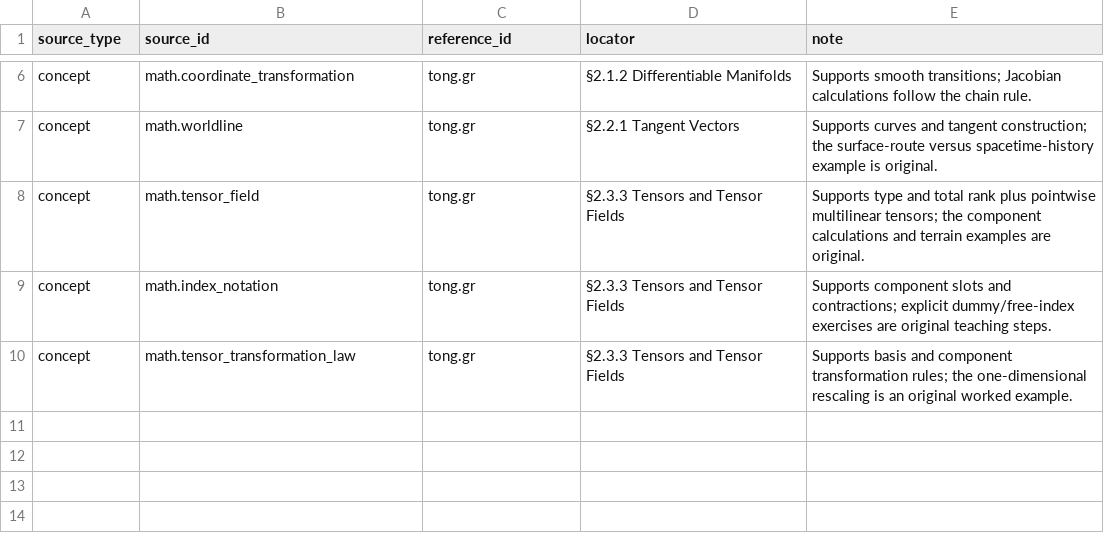
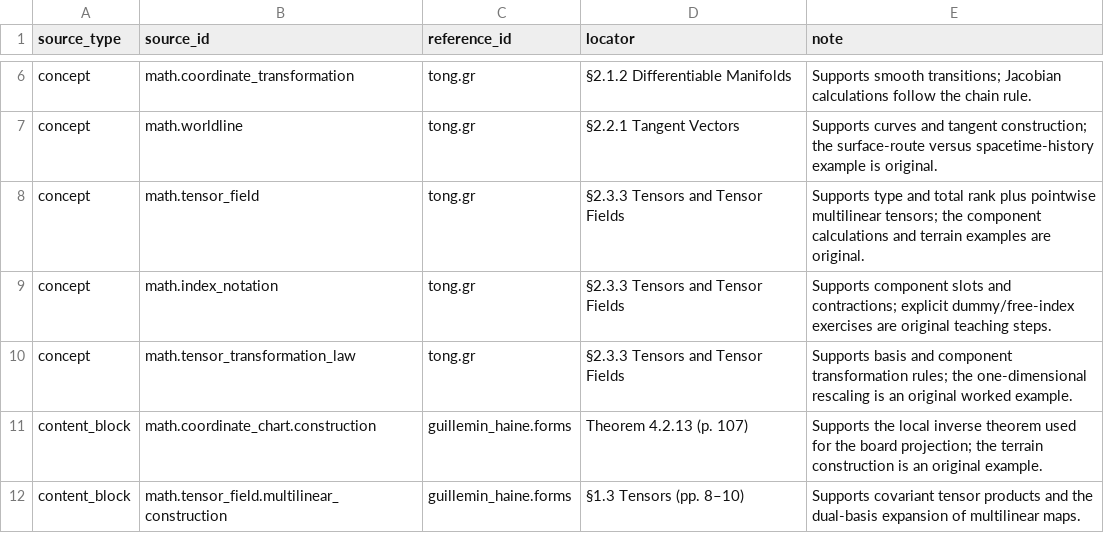
Before and after one commit to ipoole/sr-kg, a CSV file: domains/math/data/reference_links.csv, drawn as a sheet; only a part is shown, gaps mark what is left out; the diff names each change by its address in the sheet, - before the commit and + after, or states it on an @@ line.

Commit message:
Complete Maths authoring for generated reading trees
Revise MATHS-2 statements and self-contained bodies, derive tensor products and contraction sums, and explain tensor transformation factors through multilinearity. Strengthen the tensor-field construction edge and write specific dependency notes. Register precise mathematical sources.

Finish migrating the existing Maths illustrations into folded Graphic blocks without changing SVGs or captions. All 73 concept blocks and six module blocks now have concise statements; all nine concepts offer Definition, Derivation and Explanation content with no authored owned-block calls.

Preserve every existing block ID and named local clarification path, plus question/option identities and layout data. Update the authoring audit and implementation status, and prepare Maths-only preview v4.6.16. Unit and focused phone/desktop browser checks pass; full browser suite running.

```diff
--- a/domains/math/data/reference_links.csv
+++ b/domains/math/data/reference_links.csv
+row 11: content_block | math.coordinate_chart.construction | guillemin_haine.forms | Theorem 4.2.13 (p. 107) | Supports the local inverse theorem used for the board projection; the terrain construction is an original example.
+row 12: content_block | math.tensor_field.multilinear_construction | guillemin_haine.forms | §1.3 Tensors (pp. 8–10) | Supports covariant tensor products and the dual-basis expansion of multilinear maps.
```
Also changed, not shown: domains/math/data/edges.csv, domains/math/data/module_content_blocks.csv, 13 other files.
